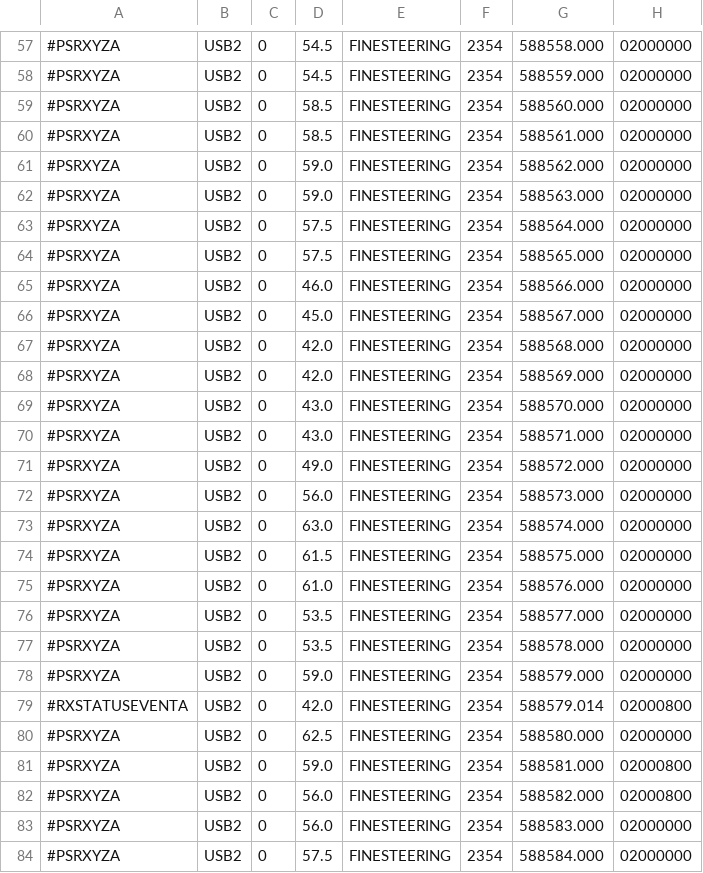
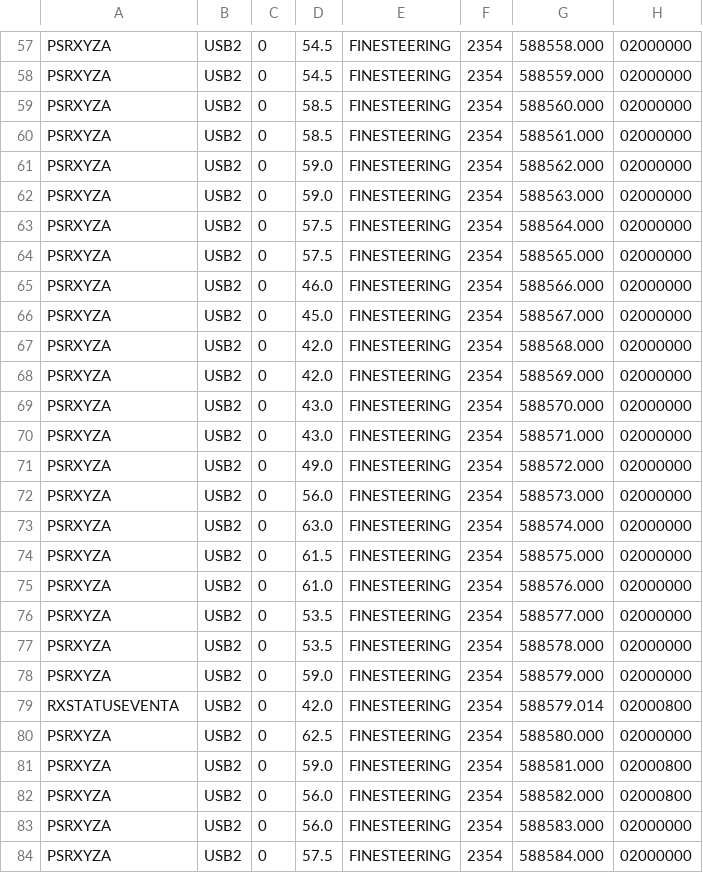
Before and after one commit to rafeec1/ghacks2025, a CSV file: data1.csv, drawn as a sheet; only a part is shown, gaps mark what is left out; the diff covers the shown part only; the diff names each change by its address in the sheet, - before the commit and + after, or states it on an @@ line.

```diff
--- a/data1.csv
+++ b/data1.csv
-A57:A78: #PSRXYZA
+A57:A78: PSRXYZA
-A79: #RXSTATUSEVENTA
+A79: RXSTATUSEVENTA
-A80:A84: #PSRXYZA
+A80:A84: PSRXYZA
```
Also changed, not shown: 165 edited cells elsewhere in this file, 1 other file.
